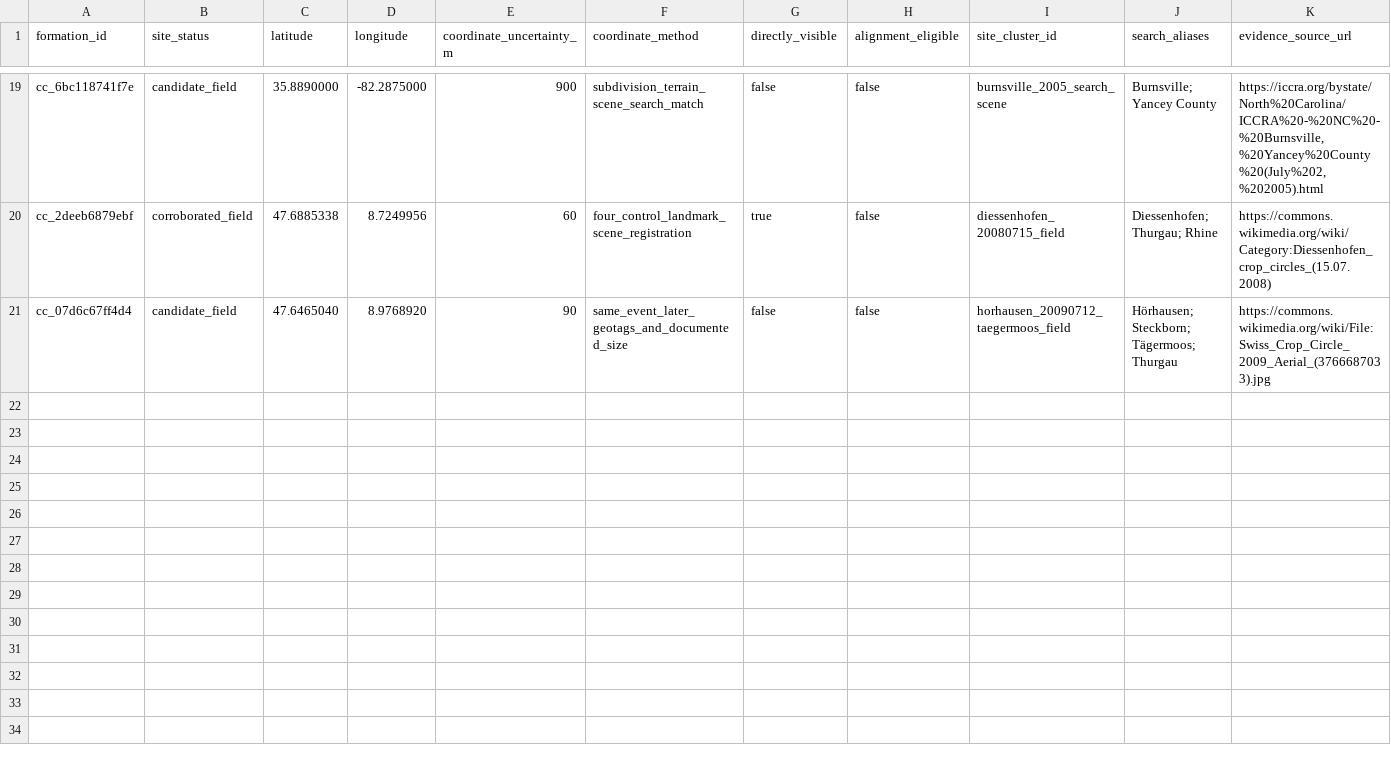
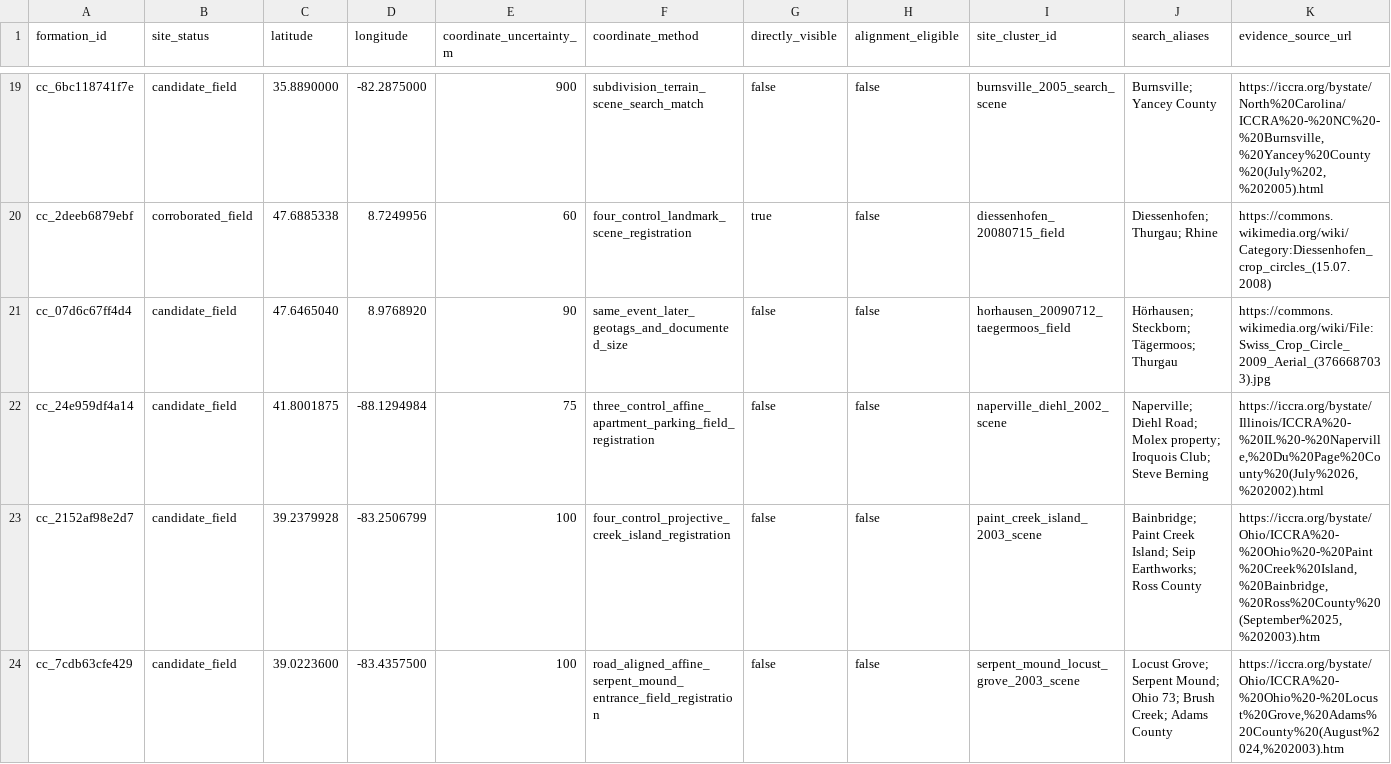
Before and after one commit to MYTbrain/crop-circle-atlas, a CSV file: data/site_resolutions.csv, drawn as a sheet; only a part is shown, gaps mark what is left out; rows hold the shown columns only; the diff names each change by its address in the sheet, - before the commit and + after, or states it on an @@ line.

```diff
--- a/data/site_resolutions.csv
+++ b/data/site_resolutions.csv
+row 22: cc_24e959df4a14 | candidate_field | 41.8001875 | -88.1294984 | 75 | three_control_affine_apartment_parking_field_registration | false | false | naperville_diehl_2002_scene | Naperville; Diehl Road; Molex property; Iroquois Club; Steve Berning | https://iccra.org/bystate/Illinois/ICCRA%20-%20IL%20-%20Naperville,%20Du%20Page%20County%20(July%2026,%202002).html
+row 23: cc_2152af98e2d7 | candidate_field | 39.2379928 | -83.2506799 | 100 | four_control_projective_creek_island_registration | false | false | paint_creek_island_2003_scene | Bainbridge; Paint Creek Island; Seip Earthworks; Ross County | https://iccra.org/bystate/Ohio/ICCRA%20-%20Ohio%20-%20Paint%20Creek%20Island,%20Bainbridge,%20Ross%20County%20(September%2025,%202003).htm
+row 24: cc_7cdb63cfe429 | candidate_field | 39.0223600 | -83.4357500 | 100 | road_aligned_affine_serpent_mound_entrance_field_registration | false | false | serpent_mound_locust_grove_2003_scene | Locust Grove; Serpent Mound; Ohio 73; Brush Creek; Adams County | https://iccra.org/bystate/Ohio/ICCRA%20-%20Ohio%20-%20Locust%20Grove,%20Adams%20County%20(August%2024,%202003).htm
```
Also changed, not shown: data/image_overlay_audit.csv, data/location_work_queue.csv, 19 other files.
